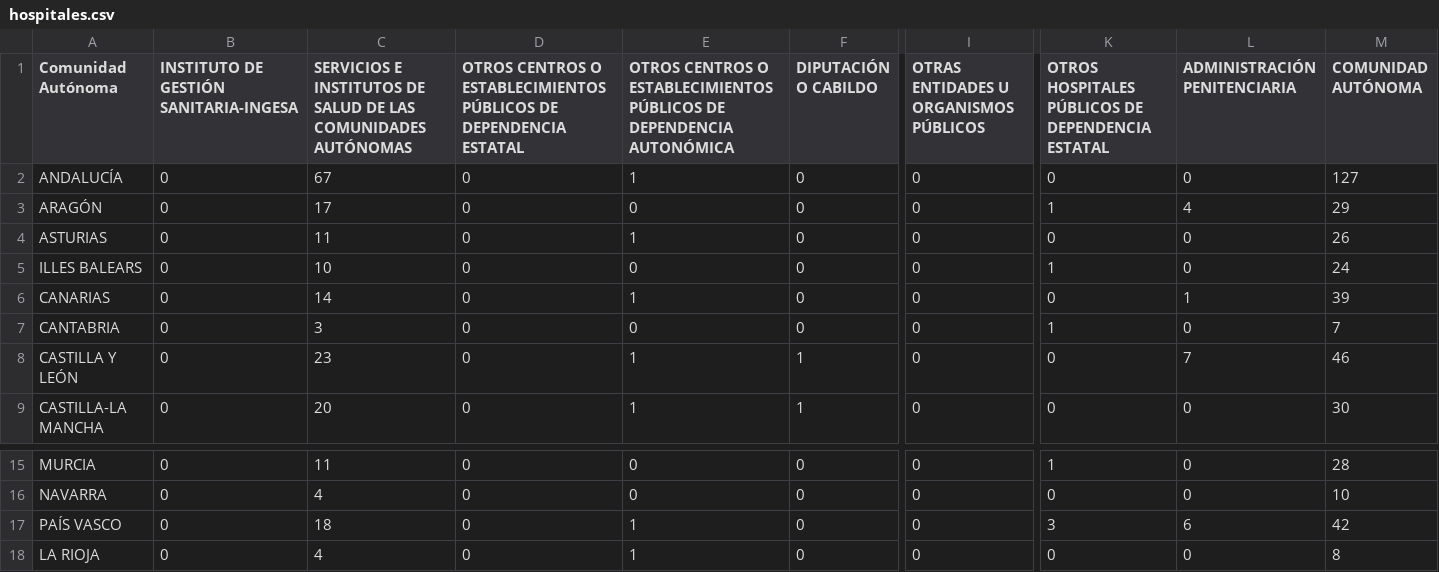
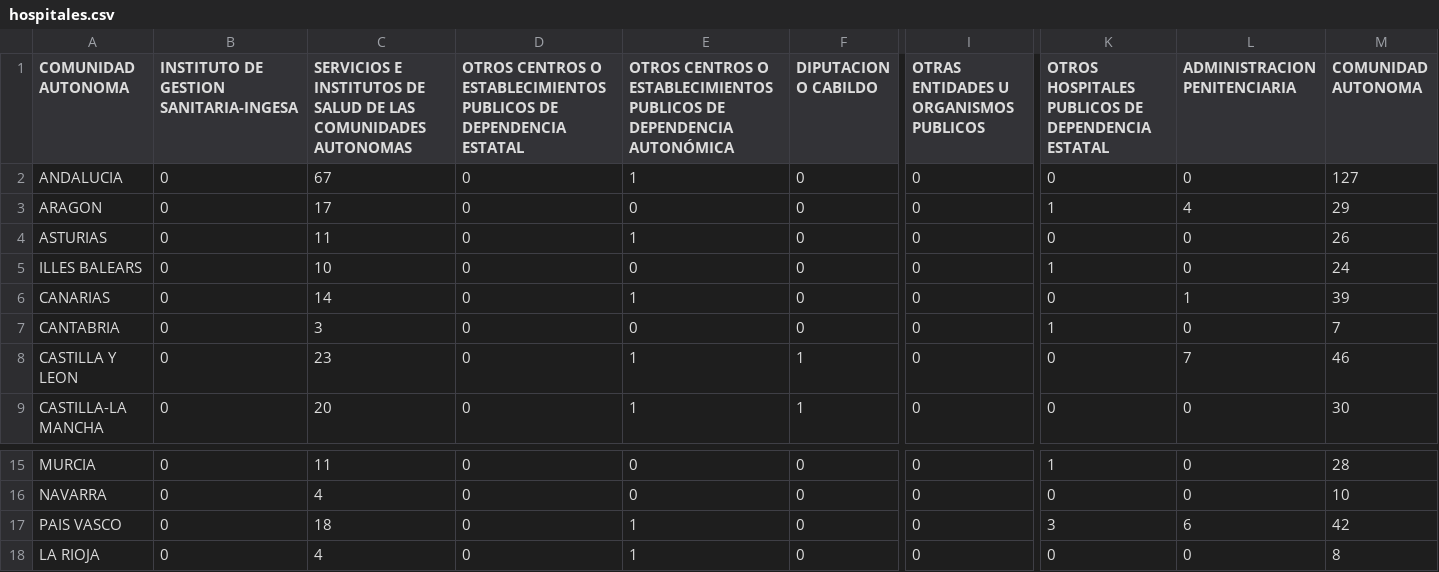
Before and after one commit to rubennatru/data_covid, a CSV file: hospitales.csv, drawn as a sheet; only a part is shown, gaps mark what is left out; the diff covers the shown part only; the diff names each change by its address in the sheet, - before the commit and + after, or states it on an @@ line.

```diff
--- a/hospitales.csv
+++ b/hospitales.csv
-A1: Comunidad Autónoma
+A1: COMUNIDAD AUTONOMA
-B1: INSTITUTO DE GESTIÓN SANITARIA-INGESA
+B1: INSTITUTO DE GESTION SANITARIA-INGESA
-C1: …LAS COMUNIDADES AUTÓNOMAS
+C1: …LAS COMUNIDADES AUTONOMAS
-D1: …O ESTABLECIMIENTOS PÚBLICOS DE DEPENDENCIA…
+D1: …O ESTABLECIMIENTOS PUBLICOS DE DEPENDENCIA…
-E1: …O ESTABLECIMIENTOS PÚBLICOS DE DEPENDENCIA…
+E1: …O ESTABLECIMIENTOS PUBLICOS DE DEPENDENCIA…
-F1: DIPUTACIÓN O CABILDO
+F1: DIPUTACION O CABILDO
-I1: OTRAS ENTIDADES U ORGANISMOS PÚBLICOS
+I1: OTRAS ENTIDADES U ORGANISMOS PUBLICOS
-K1: OTROS HOSPITALES PÚBLICOS DE DEPENDENCIA…
+K1: OTROS HOSPITALES PUBLICOS DE DEPENDENCIA…
-L1: ADMINISTRACIÓN PENITENCIARIA
+L1: ADMINISTRACION PENITENCIARIA
-M1: COMUNIDAD AUTÓNOMA
+M1: COMUNIDAD AUTONOMA
-A2 (COMUNIDAD AUTONOMA): ANDALUCÍA
+A2 (COMUNIDAD AUTONOMA): ANDALUCIA
-A3 (COMUNIDAD AUTONOMA): ARAGÓN
+A3 (COMUNIDAD AUTONOMA): ARAGON
-A8 (COMUNIDAD AUTONOMA): CASTILLA Y LEÓN
+A8 (COMUNIDAD AUTONOMA): CASTILLA Y LEON
-A17 (COMUNIDAD AUTONOMA): PAÍS VASCO
+A17 (COMUNIDAD AUTONOMA): PAIS VASCO
```
Also changed, not shown: 1 edited cell elsewhere in this file, camas.csv, camas_uci.csv.
